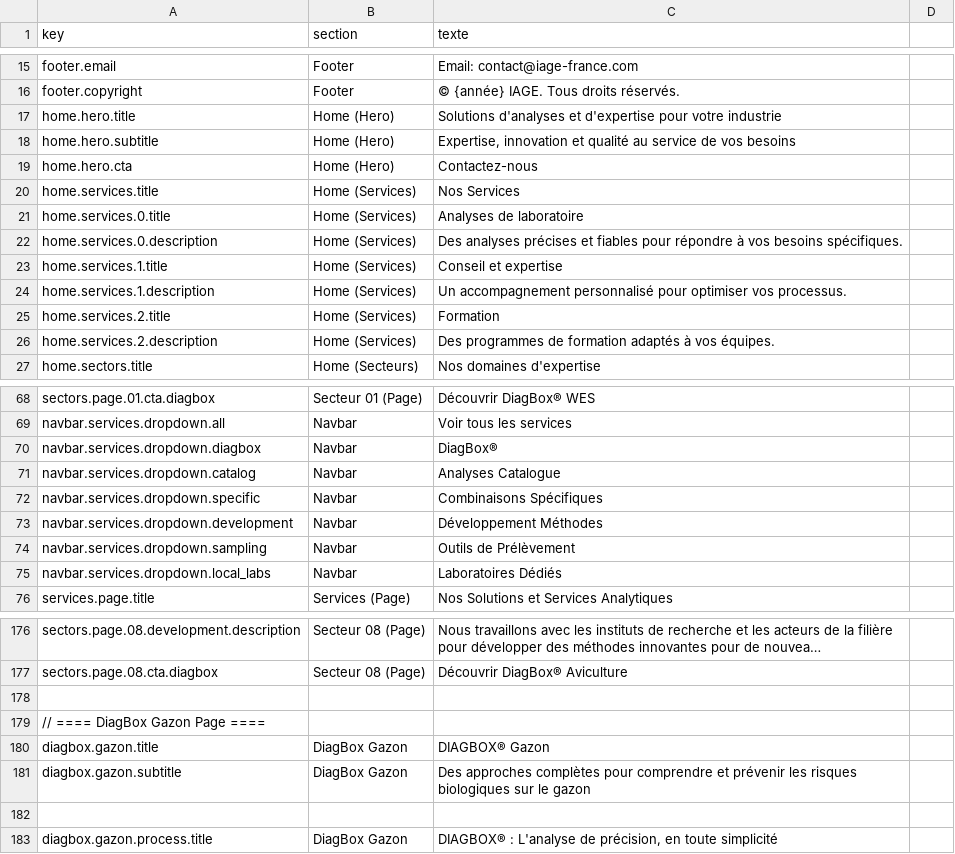
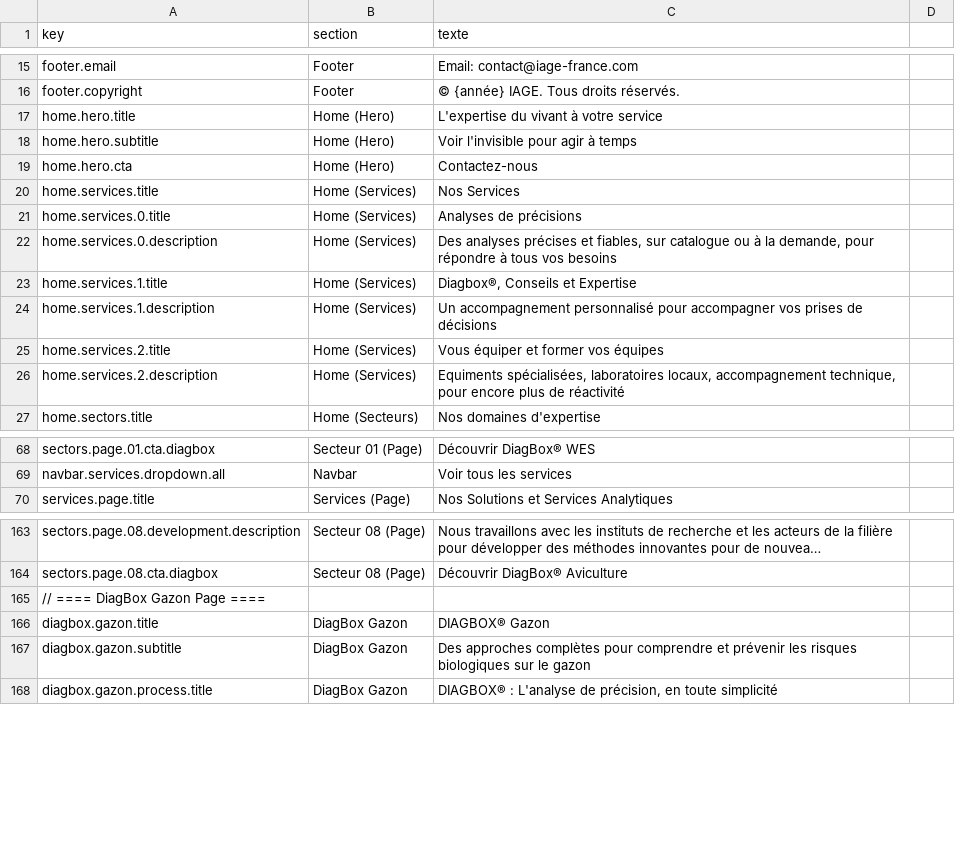
Before and after one commit to OROATIAGE/iage-france.site-public, a CSV file: texts.csv, drawn as a sheet; only a part is shown, gaps mark what is left out; long unchanged cells end in …; the diff covers the shown part only.

Commit message:
feat: changements de présentation et nouveaux services

```diff
--- a/texts.csv
+++ b/texts.csv
@@ -16,12 +16,12 @@ footer.email,Footer,Email: contact@iage-france.com
 footer.copyright,Footer,© {année} IAGE. Tous droits réservés.
-home.hero.title,Home (Hero),Solutions d'analyses et d'expertise pour votre industrie
-home.hero.subtitle,Home (Hero),"Expertise, innovation et qualité au service de vos besoins"
+home.hero.title,Home (Hero),L'expertise du vivant à votre service
+home.hero.subtitle,Home (Hero),Voir l'invisible pour agir à temps
 home.hero.cta,Home (Hero),Contactez-nous
 home.services.title,Home (Services),Nos Services
-home.services.0.title,Home (Services),Analyses de laboratoire
-home.services.0.description,Home (Services),Des analyses précises et fiables pour répondre à vos besoins spécifiques.
-home.services.1.title,Home (Services),Conseil et expertise
-home.services.1.description,Home (Services),Un accompagnement personnalisé pour optimiser vos processus.
-home.services.2.title,Home (Services),Formation
-home.services.2.description,Home (Services),Des programmes de formation adaptés à vos équipes.
+home.services.0.title,Home (Services),Analyses de précisions
+home.services.0.description,Home (Services),"Des analyses précises et fiables, sur catalogue ou à la demande, pour répondre à tous vos besoins"
+home.services.1.title,Home (Services),"Diagbox®, Conseils et Expertise"
+home.services.1.description,Home (Services),Un accompagnement personnalisé pour accompagner vos prises de décisions
+home.services.2.title,Home (Services),Vous équiper et former vos équipes
+home.services.2.description,Home (Services),"Equiments spécialisées, laboratoires locaux, accompagnement technique, pour encore plus de réactivité"
 home.sectors.title,Home (Secteurs),Nos domaines d'expertise
@@ -70,8 +70,2 @@ sectors.page.01.cta.diagbox,Secteur 01 (Page),Découvrir DiagBox® WES
 navbar.services.dropdown.all,Navbar,Voir tous les services
-navbar.services.dropdown.diagbox,Navbar,DiagBox®
-navbar.services.dropdown.catalog,Navbar,Analyses Catalogue
-navbar.services.dropdown.specific,Navbar,Combinaisons Spécifiques
-navbar.services.dropdown.development,Navbar,Développement Méthodes
-navbar.services.dropdown.sampling,Navbar,Outils de Prélèvement
-navbar.services.dropdown.local_labs,Navbar,Laboratoires Dédiés
 services.page.title,Services (Page),Nos Solutions et Services Analytiques
@@ -187,2 +166 @@ sectors.page.08.cta.diagbox,"Secteur 08 (Page)","Découvrir DiagBox® Aviculture
-
 // ==== DiagBox Gazon Page ====
@@ -191,2 +169 @@ diagbox.gazon.subtitle,DiagBox Gazon,"Des approches complètes pour comprendre e
-
 diagbox.gazon.process.title,DiagBox Gazon,"DIAGBOX® : L'analyse de précision, en toute simplicité"
```
Also changed, not shown: 22 added rows, 22 removed rows and 3 edited cells elsewhere in this file, 7 other files.
